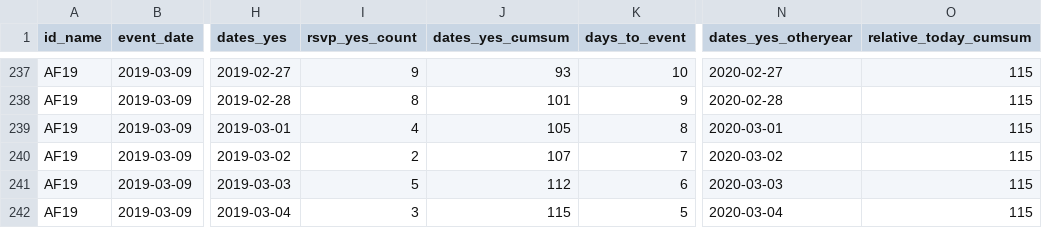
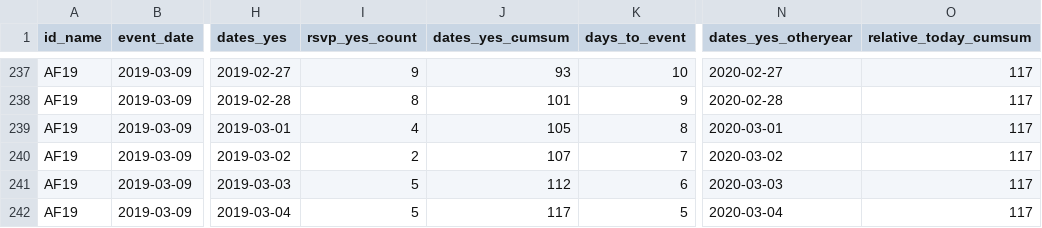
Before and after one commit to RickPack/AnalyticsForward_2019, a CSV file: AnalyticsForward_Registrations.csv, drawn as a sheet; only a part is shown, gaps mark what is left out; the diff covers the shown part only; the diff names each change by its address in the sheet, - before the commit and + after, or states it on an @@ line.

```diff
--- a/AnalyticsForward_Registrations.csv
+++ b/AnalyticsForward_Registrations.csv
-O237:O242 (relative_today_cumsum): 115
+O237:O242 (relative_today_cumsum): 117
-I242 (rsvp_yes_count): 3
+I242 (rsvp_yes_count): 5
-J242 (dates_yes_cumsum): 115
+J242 (dates_yes_cumsum): 117
```
Also changed, not shown: 27 edited cells elsewhere in this file, AnalyticsForward_Reg_DayofWeek.csv, 18 other files.
